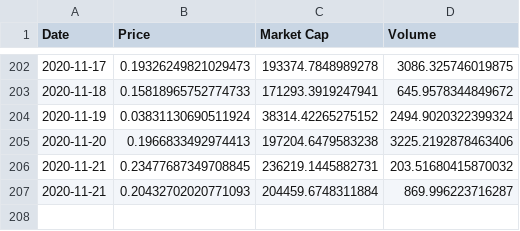
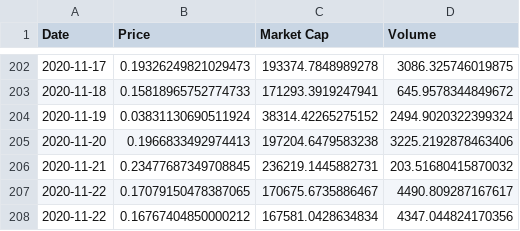
Before and after one commit to Insula-Crypto/ISLA_stats, a CSV file: ISLA_graph.csv, drawn as a sheet; only a part is shown, gaps mark what is left out.

```diff
--- a/ISLA_graph.csv
+++ b/ISLA_graph.csv
@@ -206,2 +206,3 @@ Date,Price,Market Cap,Volume
 2020-11-21,0.23477687349708845,236219.1445882731,203.51680415870032
-2020-11-21,0.20432702020771093,204459.6748311884,869.996223716287
+2020-11-22,0.17079150478387065,170675.6735886467,4490.809287167617
+2020-11-22,0.16767404850000212,167581.0428634834,4347.044824170356
```
